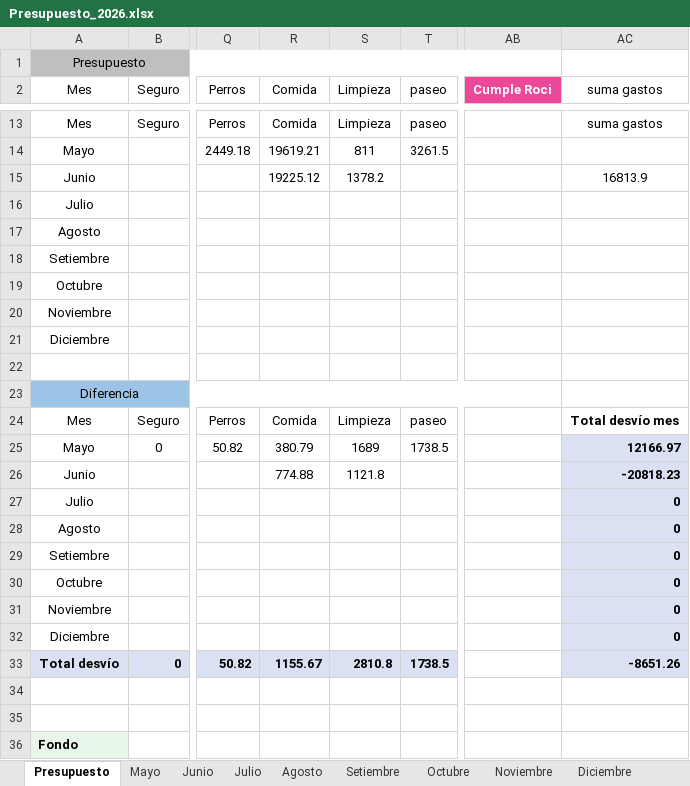
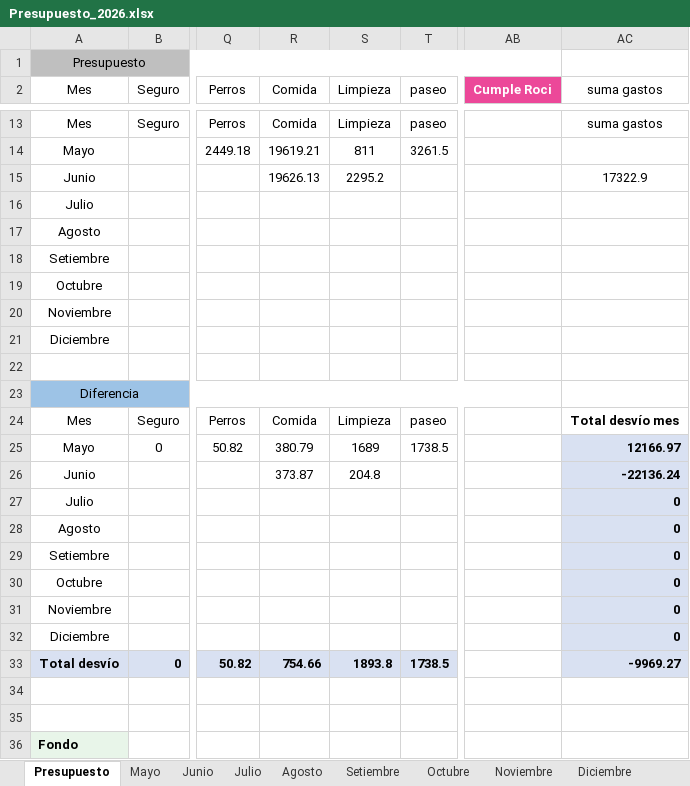
Before and after one commit to PersonalCasa/Presupuesto, an Excel workbook: Presupuesto_2026.xlsx, sheet Presupuesto, drawn as a sheet; only a part is shown, gaps mark what is left out; values as stored, in another font and other column widths than the file's, no borders; conditional formats not drawn; the diff names each change by its address in the sheet, - before the commit and + after, or states it on an @@ line.

Commit message:
Add files via upload

```diff
--- a/Presupuesto_2026.xlsx (sheet Presupuesto)
+++ b/Presupuesto_2026.xlsx (sheet Presupuesto)
-R15 (Comida): 19225.12
+R15 (Comida): 19626.13
-S15 (Limpieza): 1378.2
+S15 (Limpieza): 2295.2
-AC15 (suma gastos): 16813.9
+AC15 (suma gastos): 17322.9
-R26 (Comida): 774.88
+R26 (Comida): 373.87
-S26 (Limpieza): 1121.8
+S26 (Limpieza): 204.8
-AC26 (suma gastos): -20818.23
+AC26 (suma gastos): -22136.24
-R33 (Comida): 1155.67
+R33 (Comida): 754.66
-S33 (Limpieza): 2810.8
+S33 (Limpieza): 1893.8
-AC33 (suma gastos): -8651.26
+AC33 (suma gastos): -9969.27
```
Also changed, not shown: sheet Junio.
